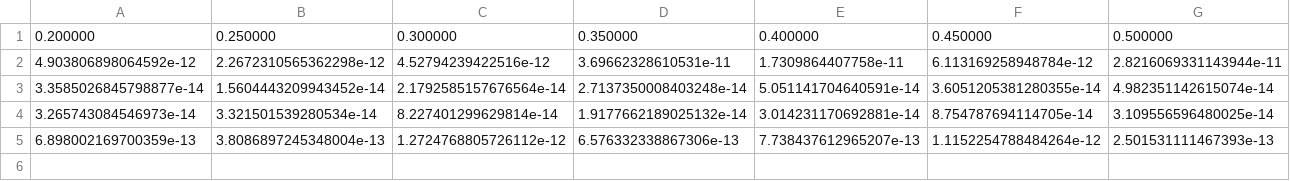
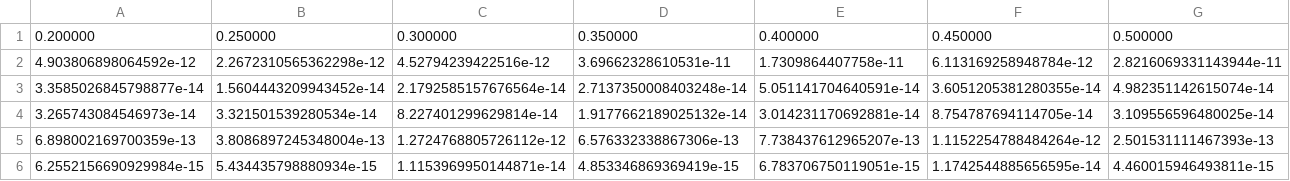
Before and after one commit to JoaoDell/MRI-study, a CSV file: examples/MPM/files/l_testing_avg.csv, drawn as a sheet; only a part is shown; rows hold the shown columns only; the diff names each change by its address in the sheet, - before the commit and + after, or states it on an @@ line.

```diff
--- a/examples/MPM/files/l_testing_avg.csv
+++ b/examples/MPM/files/l_testing_avg.csv
+row 6: 6.2552156690929984e-15 | 5.434435798880934e-15 | 1.1153969950144871e-14 | 4.853346869369419e-15 | 6.783706750119051e-15 | 1.1742544885656595e-14 | 4.460015946493811e-15
```
Also changed, not shown: examples/MPM/files/l_testing_std.csv, 6 other files.
